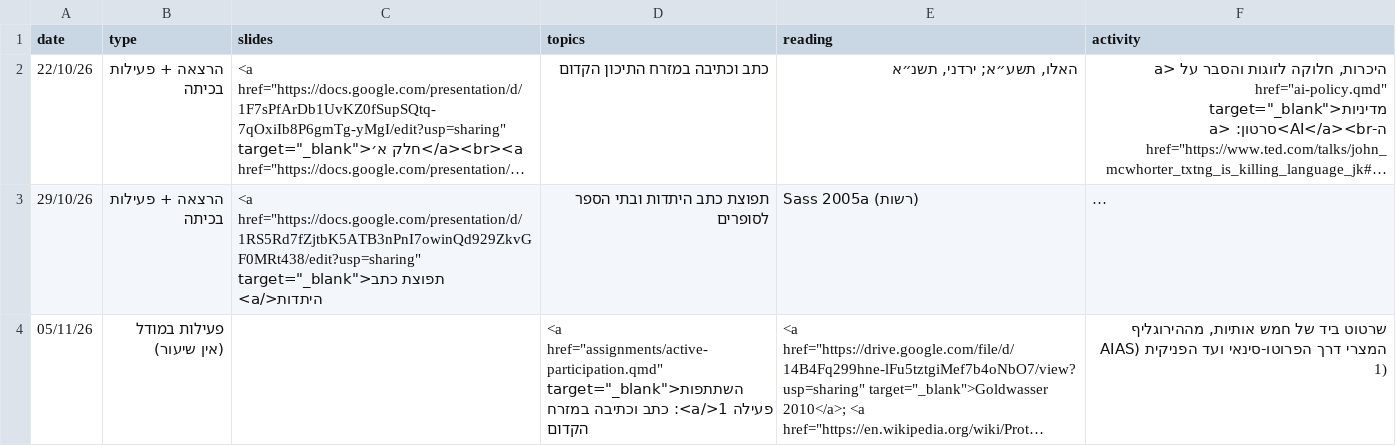
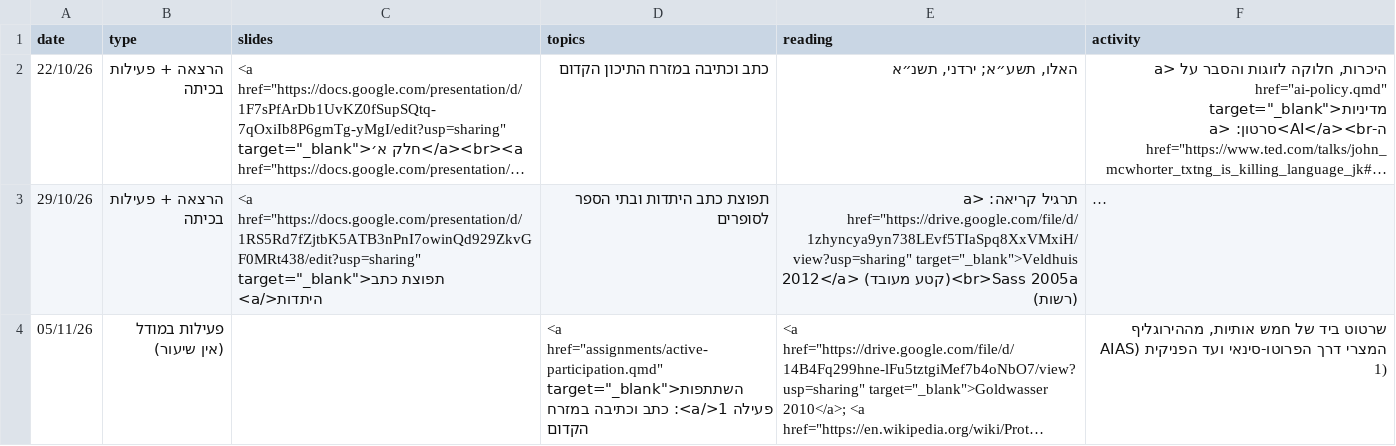
Before and after one commit to shaigordin/epigraphy, a CSV file: data/schedule-unit1.csv, drawn as a sheet; long unchanged cells end in …; the diff names each change by its address in the sheet, - before the commit and + after, or states it on an @@ line.

```diff
--- a/data/schedule-unit1.csv
+++ b/data/schedule-unit1.csv
-E3 (reading): Sass 2005a (רשות)
+E3 (reading): תרגיל קריאה: <a href="https://drive.google.com/file/d/1zhyncya9yn738LEvf5TIaSpq8XxVMxiH/view?usp=sharing" target="_blank">Veldhuis 2012</a> (קטע מעובד)<br>Sass 2005a (רשות)
```
Also changed, not shown: 4 other files.
